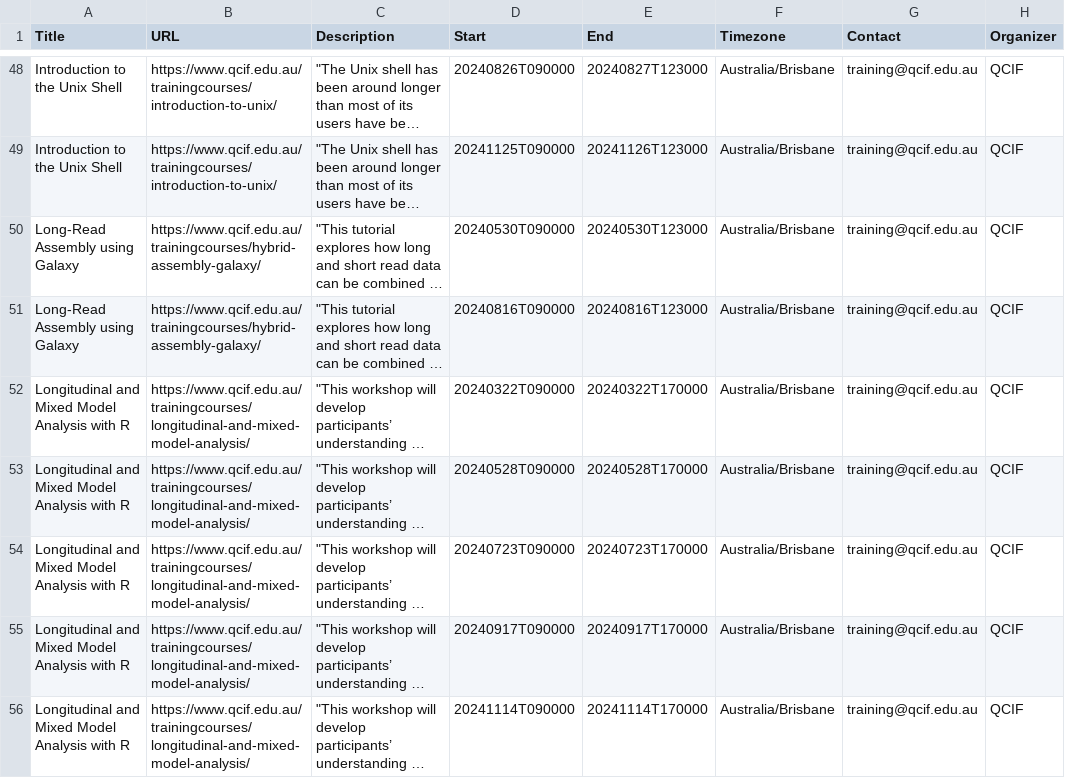
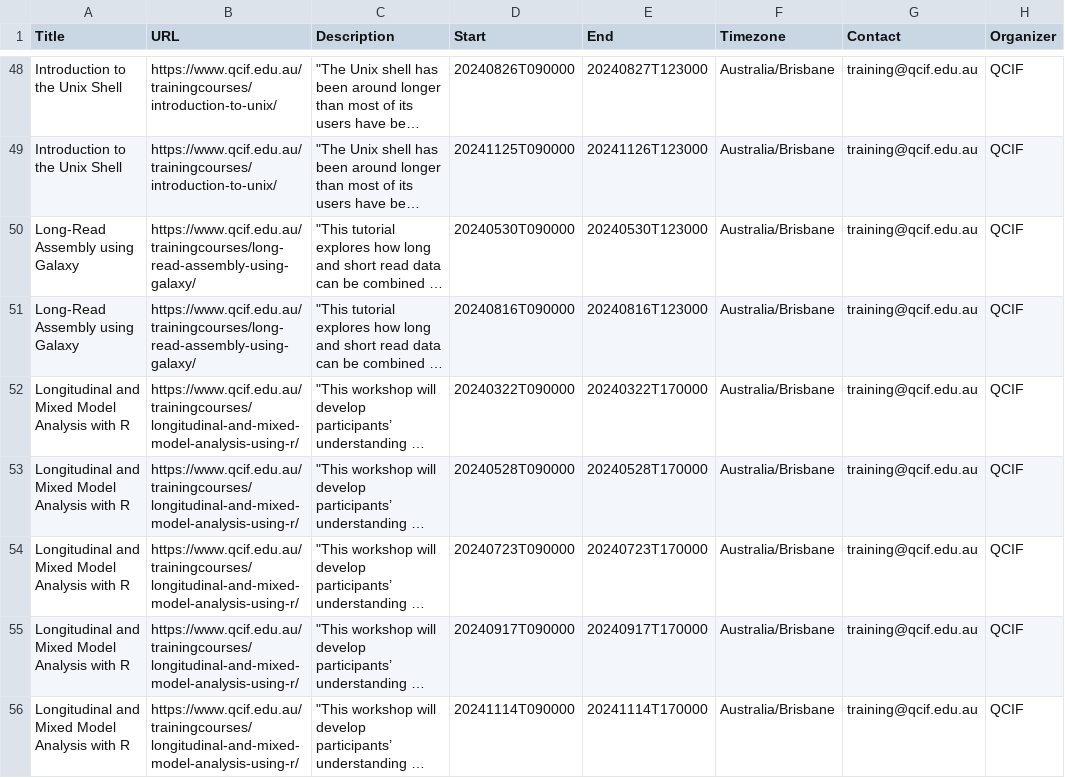
Before and after one commit to qcif-training/common_reference, a CSV file: dresa_uploads/dresa_import_qcif.csv, drawn as a sheet; only a part is shown, gaps mark what is left out; long unchanged cells end in …; the diff covers the shown part only; the diff names each change by its address in the sheet, - before the commit and + after, or states it on an @@ line.

Commit message:
Updating URLs for new website

```diff
--- a/dresa_uploads/dresa_import_qcif.csv
+++ b/dresa_uploads/dresa_import_qcif.csv
-B50:B51 (URL): https://www.qcif.edu.au/trainingcourses/hybrid-assembly-galaxy/
+B50:B51 (URL): https://www.qcif.edu.au/trainingcourses/long-read-assembly-using-galaxy/
-B52:B56 (URL): https://www.qcif.edu.au/trainingcourses/longitudinal-and-mixed-model-analysis/
+B52:B56 (URL): https://www.qcif.edu.au/trainingcourses/longitudinal-and-mixed-model-analysis-using-r/
```
Also changed, not shown: 69 edited cells elsewhere in this file.
